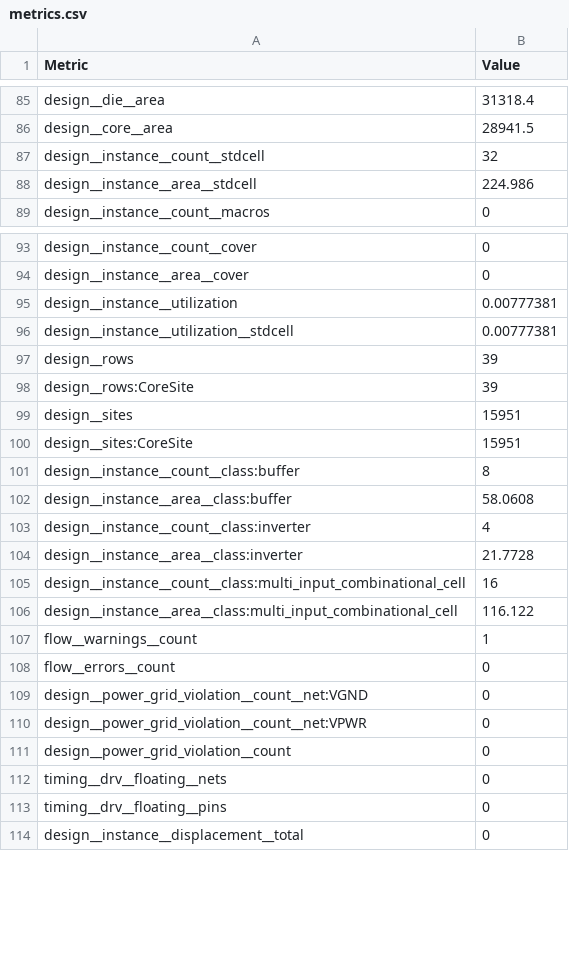
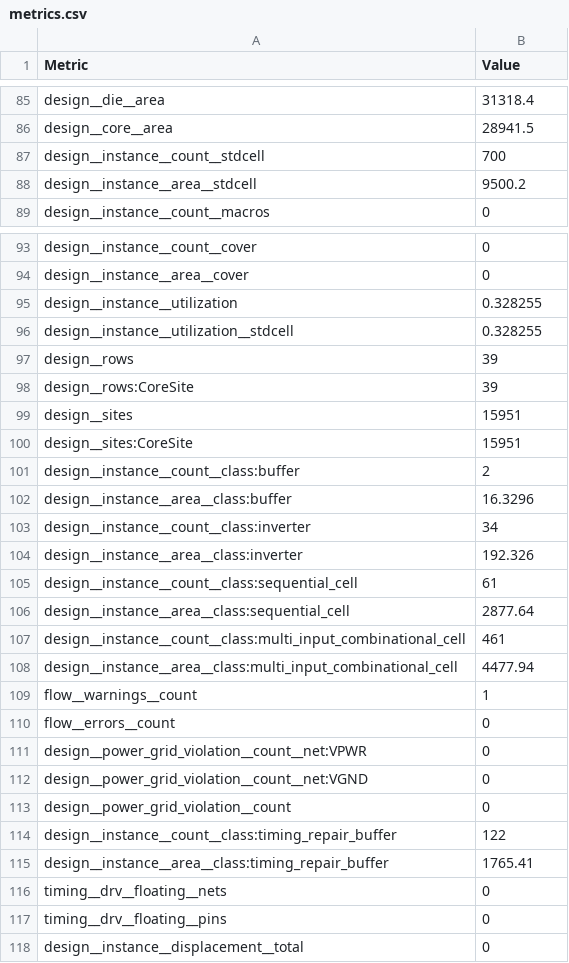
Before and after one commit to htfab/tinytapeout-ihp-25b, a CSV file: projects/tt_um_wokwi_434917577229968385/stats/metrics.csv, drawn as a sheet; only a part is shown, gaps mark what is left out; the diff covers the shown part only.

```diff
--- a/projects/tt_um_wokwi_434917577229968385/stats/metrics.csv
+++ b/projects/tt_um_wokwi_434917577229968385/stats/metrics.csv
@@ -86,4 +86,4 @@ design__die__area,31318.4
 design__core__area,28941.5
-design__instance__count__stdcell,32
-design__instance__area__stdcell,224.986
+design__instance__count__stdcell,700
+design__instance__area__stdcell,9500.2
 design__instance__count__macros,0
@@ -94,4 +94,4 @@ design__instance__count__cover,0
 design__instance__area__cover,0
-design__instance__utilization,0.00777381
-design__instance__utilization__stdcell,0.00777381
+design__instance__utilization,0.328255
+design__instance__utilization__stdcell,0.328255
 design__rows,39
@@ -100,13 +100,17 @@ design__sites,15951
 design__sites:CoreSite,15951
-design__instance__count__class:buffer,8
-design__instance__area__class:buffer,58.0608
-design__instance__count__class:inverter,4
-design__instance__area__class:inverter,21.7728
-design__instance__count__class:multi_input_combinational_cell,16
-design__instance__area__class:multi_input_combinational_cell,116.122
+design__instance__count__class:buffer,2
+design__instance__area__class:buffer,16.3296
+design__instance__count__class:inverter,34
+design__instance__area__class:inverter,192.326
+design__instance__count__class:sequential_cell,61
+design__instance__area__class:sequential_cell,2877.64
+design__instance__count__class:multi_input_combinational_cell,461
+design__instance__area__class:multi_input_combinational_cell,4477.94
 flow__warnings__count,1
 flow__errors__count,0
+design__power_grid_violation__count__net:VPWR,0
 design__power_grid_violation__count__net:VGND,0
-design__power_grid_violation__count__net:VPWR,0
 design__power_grid_violation__count,0
+design__instance__count__class:timing_repair_buffer,122
+design__instance__area__class:timing_repair_buffer,1765.41
 timing__drv__floating__nets,0
```
Also changed, not shown: 10 added rows, 2 removed rows and 62 edited cells elsewhere in this file, 8 other files.
